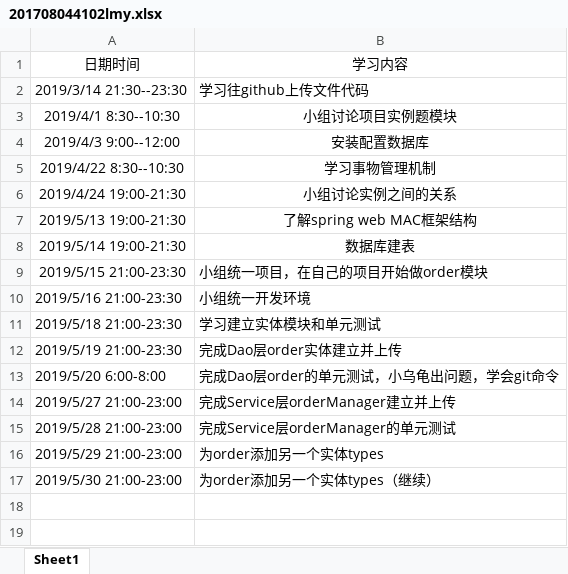
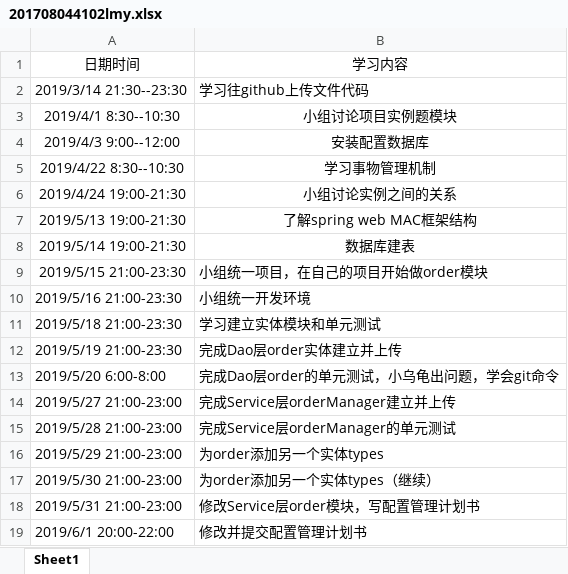
Before and after one commit to jspringlearn/J-learning, an Excel workbook: doc/小组log日志/201708044102lmy.xlsx, sheet Sheet1, drawn as a sheet; values as stored, in another font and other column widths than the file's, no borders; the diff names each change by its address in the sheet, - before the commit and + after, or states it on an @@ line.

Commit message:
UpDate Log

```diff
--- a/doc/小组log日志/201708044102lmy.xlsx (sheet Sheet1)
+++ b/doc/小组log日志/201708044102lmy.xlsx (sheet Sheet1)
+row 18: 2019/5/31 21:00-23:00 | 修改Service层order模块，写配置管理计划书
+row 19: 2019/6/1 20:00-22:00 | 修改并提交配置管理计划书
```
